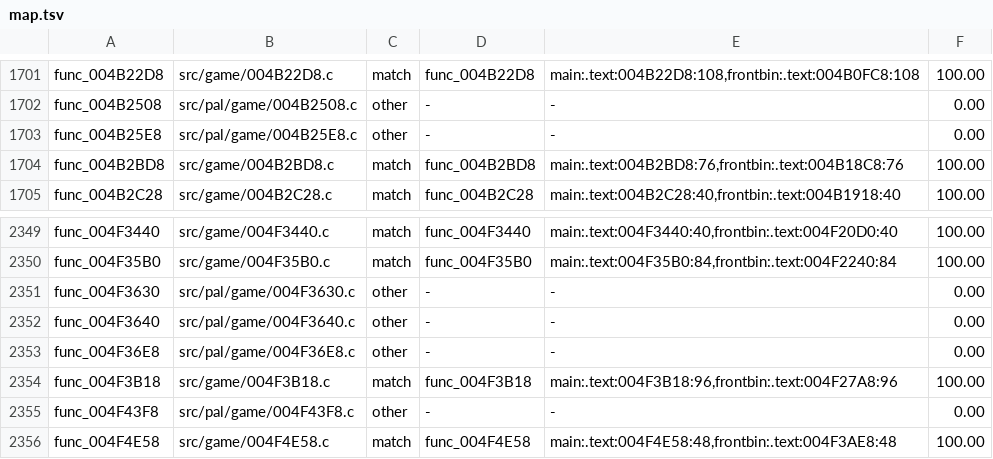
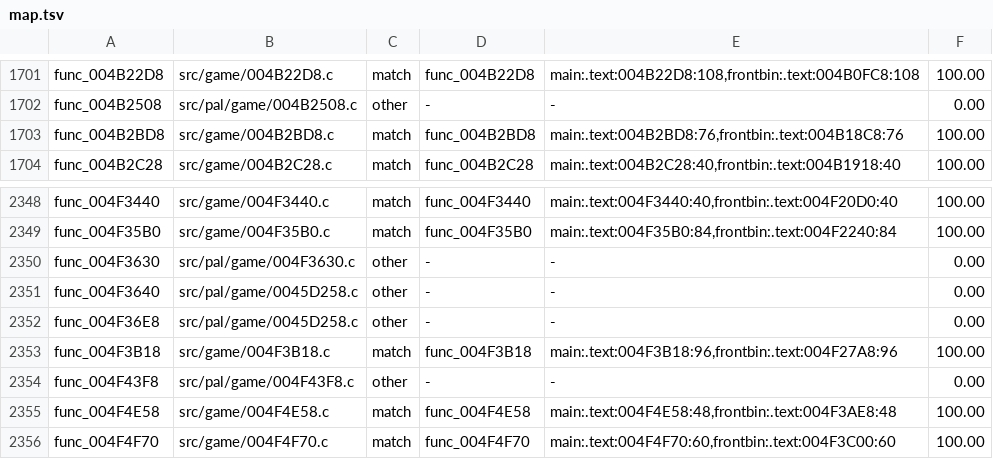
Before and after one commit to OpenRAC/rac4-decomp, a TSV file: config/us/map.tsv, drawn as a sheet; only a part is shown, gaps mark what is left out; the shorter side is filled out with more unchanged rows.

```diff
--- a/config/us/map.tsv
+++ b/config/us/map.tsv
@@ -1702,3 +1702,2 @@ func_004B22D8	src/game/004B22D8.c	match	func_004B22D8	main:.text:004B22D8:108,fr
 func_004B2508	src/pal/game/004B2508.c	other	-	-	0.00
-func_004B25E8	src/pal/game/004B25E8.c	other	-	-	0.00
 func_004B2BD8	src/game/004B2BD8.c	match	func_004B2BD8	main:.text:004B2BD8:76,frontbin:.text:004B18C8:76	100.00
@@ -2351,4 +2350,4 @@ func_004F35B0	src/game/004F35B0.c	match	func_004F35B0	main:.text:004F35B0:84,fro
 func_004F3630	src/pal/game/004F3630.c	other	-	-	0.00
-func_004F3640	src/pal/game/004F3640.c	other	-	-	0.00
-func_004F36E8	src/pal/game/004F36E8.c	other	-	-	0.00
+func_004F3640	src/pal/game/0045D258.c	other	-	-	0.00
+func_004F36E8	src/pal/game/0045D258.c	other	-	-	0.00
 func_004F3B18	src/game/004F3B18.c	match	func_004F3B18	main:.text:004F3B18:96,frontbin:.text:004F27A8:96	100.00
```
Also changed, not shown: config/pal/map.tsv, 22 other files.
